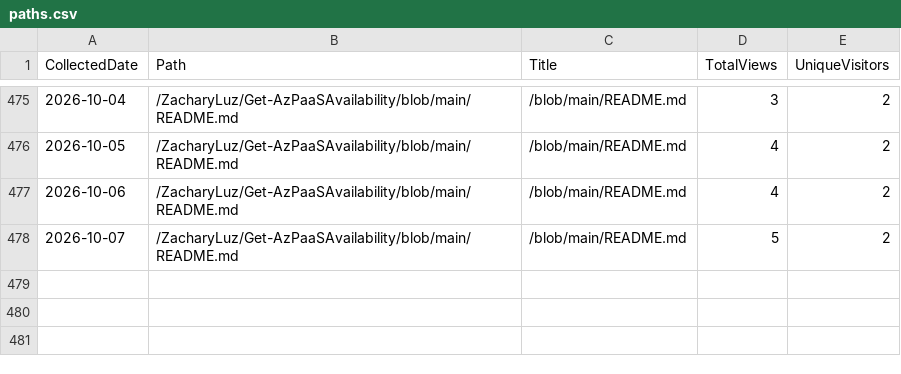
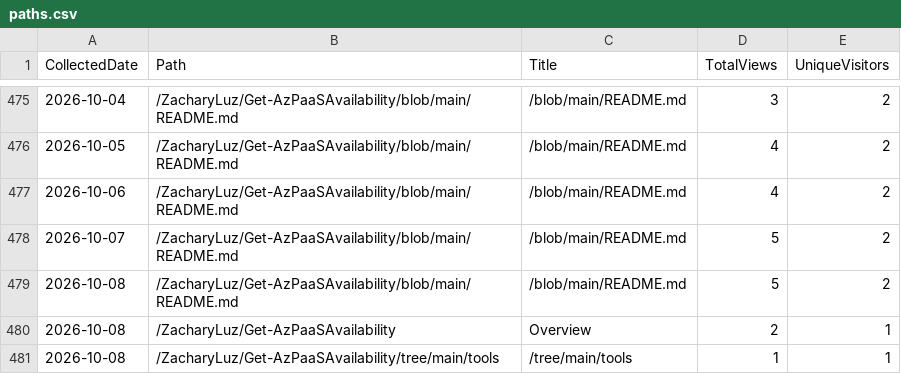
Before and after one commit to ZacharyLuz/Get-AzPaaSAvailability, a CSV file: data/paths.csv, drawn as a sheet; only a part is shown, gaps mark what is left out.

```diff
--- a/data/paths.csv
+++ b/data/paths.csv
@@ -478 +478,4 @@ CollectedDate,Path,Title,TotalViews,UniqueVisitors
 "2026-10-07","/ZacharyLuz/Get-AzPaaSAvailability/blob/main/README.md","/blob/main/README.md",5,2
+"2026-10-08","/ZacharyLuz/Get-AzPaaSAvailability/blob/main/README.md","/blob/main/README.md",5,2
+"2026-10-08","/ZacharyLuz/Get-AzPaaSAvailability","Overview",2,1
+"2026-10-08","/ZacharyLuz/Get-AzPaaSAvailability/tree/main/tools","/tree/main/tools",1,1
```
Also changed, not shown: data/referrers.csv, data/release-downloads.csv, 3 other files.
